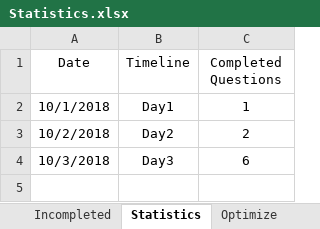
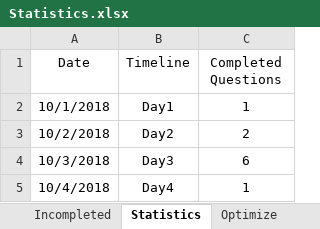
Before and after one commit to ManishLade/coding-practice, an Excel workbook: Interview/Statistics.xlsx, sheet Statistics, drawn as a sheet; values as stored, in another font and other column widths than the file's, no borders; table styles not drawn; the diff names each change by its address in the sheet, - before the commit and + after, or states it on an @@ line.

```diff
--- a/Interview/Statistics.xlsx (sheet Statistics)
+++ b/Interview/Statistics.xlsx (sheet Statistics)
+row 5: 10/4/2018 | Day4 | 1
```
Also changed, not shown: 2 other files.
